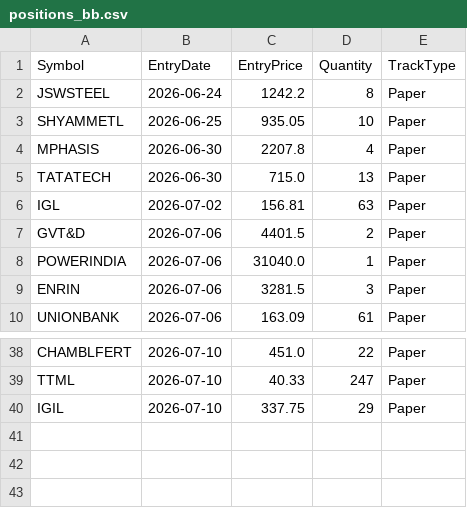
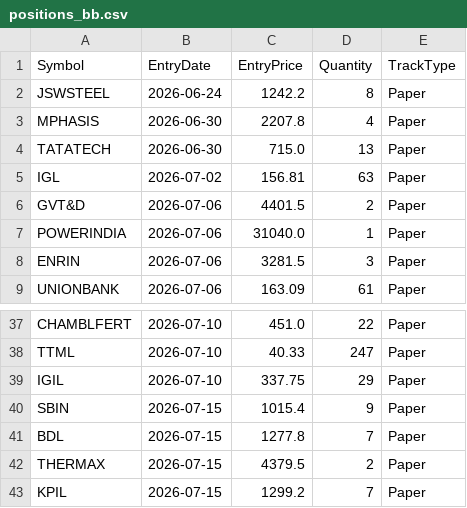
Before and after one commit to finnyrajmann/nse-bb-system, a CSV file: data/positions_bb.csv, drawn as a sheet; only a part is shown, gaps mark what is left out.

Commit message:
Auto-update — 2026-07-15

```diff
--- a/data/positions_bb.csv
+++ b/data/positions_bb.csv
@@ -2,3 +2,2 @@ Symbol,EntryDate,EntryPrice,Quantity,TrackType
 JSWSTEEL,2026-06-24,1242.2,8,Paper
-SHYAMMETL,2026-06-25,935.05,10,Paper
 MPHASIS,2026-06-30,2207.8,4,Paper
@@ -40 +39,5 @@ TTML,2026-07-10,40.33,247,Paper
 IGIL,2026-07-10,337.75,29,Paper
+SBIN,2026-07-15,1015.4,9,Paper
+BDL,2026-07-15,1277.8,7,Paper
+THERMAX,2026-07-15,4379.5,2,Paper
+KPIL,2026-07-15,1299.2,7,Paper
```
